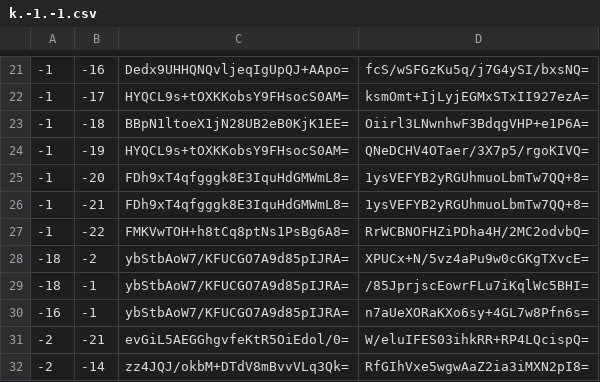
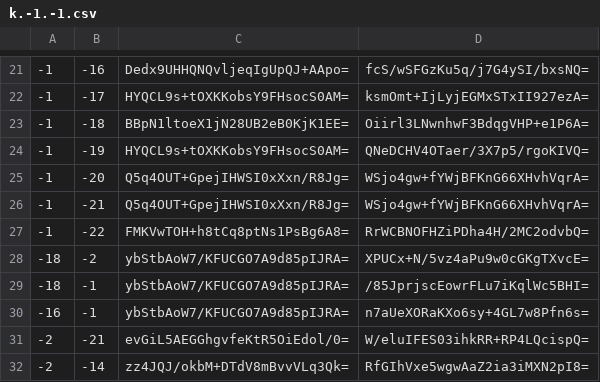
Before and after one commit to Brehtyn/brentyns.com-pipeline, a CSV file: unmined/tiles/zoom.-1/metadata/k.-1.-1.csv, drawn as a sheet; only a part is shown, gaps mark what is left out.

```diff
--- a/unmined/tiles/zoom.-1/metadata/k.-1.-1.csv
+++ b/unmined/tiles/zoom.-1/metadata/k.-1.-1.csv
@@ -24,4 +24,4 @@
 -1,-19,HYQCL9s+tOXKKobsY9FHsocS0AM=,QNeDCHV4OTaer/3X7p5/rgoKIVQ=
--1,-20,FDh9xT4qfgggk8E3IquHdGMWmL8=,1ysVEFYB2yRGUhmuoLbmTw7QQ+8=
--1,-21,FDh9xT4qfgggk8E3IquHdGMWmL8=,1ysVEFYB2yRGUhmuoLbmTw7QQ+8=
+-1,-20,Q5q4OUT+GpejIHWSI0xXxn/R8Jg=,WSjo4gw+fYWjBFKnG66XHvhVqrA=
+-1,-21,Q5q4OUT+GpejIHWSI0xXxn/R8Jg=,WSjo4gw+fYWjBFKnG66XHvhVqrA=
 -1,-22,FMKVwTOH+h8tCq8ptNs1PsBg6A8=,RrWCBNOFHZiPDha4H/2MC2odvbQ=
```
Also changed, not shown: unmined/tiles/zoom.-1/metadata/k.0.-1.csv, unmined/tiles/zoom.-2/metadata/k.-1.-1.csv, 26 other files.
